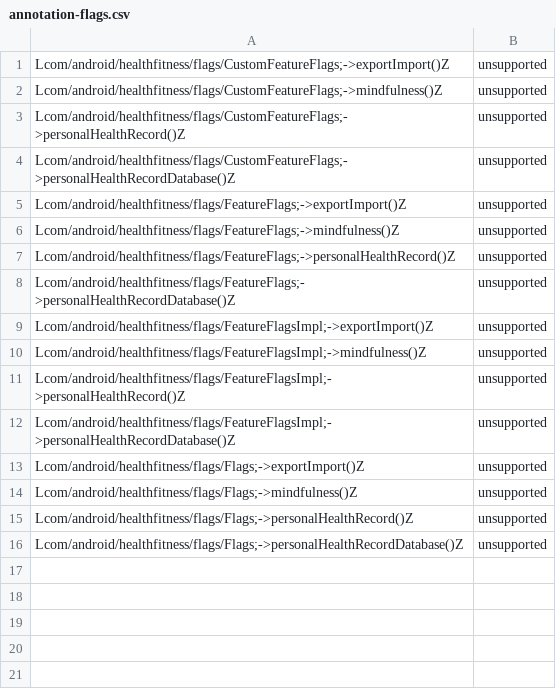
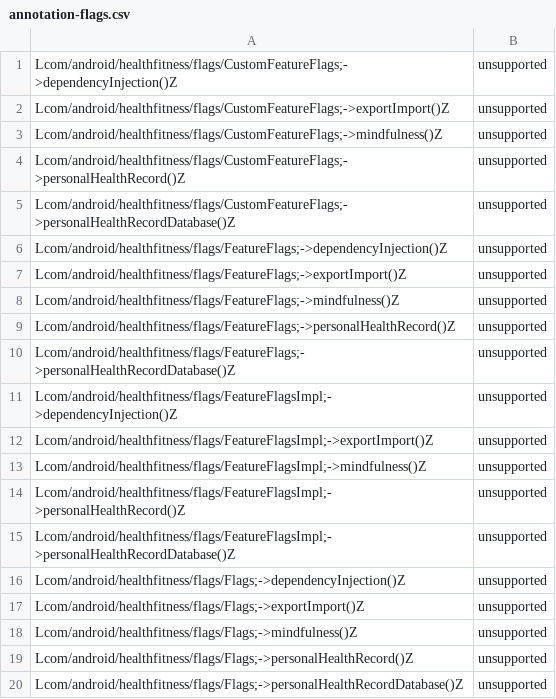
Before and after one commit to msft-mirror-aosp/platform.prebuilts.module_sdk.HealthFitness, a CSV file: current/hiddenapi/annotation-flags.csv, drawn as a sheet; the diff names each change by its address in the sheet, - before the commit and + after, or states it on an @@ line.

Commit message:
DO NOT MERGE: Drop prebuilt files to android source tree.
The following files have been updated as part of this change:

current/Android.bp
current/snapshot-creation-build-number.txt
current/hiddenapi/annotation-flags.csv
current/hiddenapi/filtered-flags.csv
current/hiddenapi/filtered-stub-flags.csv
current/hiddenapi/index.csv
current/hiddenapi/metadata.csv
current/hiddenapi/signature-patterns.csv
current/licenses/build/soong/licenses/LICENSE
current/sdk_library/system/framework-healthfitness-removed.txt
current/sdk_library/system/framework-healthfitness-stubs.jar
current/sdk_library/system/framework-healthfitness.srcjar
current/sdk_library/system/framework-healthfitness.txt
current/sdk_library/system/framework-healthfitness_annotations.zip
current/sdk_library/public/framework-healthfitness-removed.txt
current/sdk_library/public/framework-healthfitness-stubs.jar
current/sdk_library/public/framework-healthfitness.srcjar
current/sdk_library/public/framework-healthfitness.txt
current/sdk_library/public/framework-healthfitness_annotations.zip
current/sdk_library/public/service-healthfitness-removed.txt
current/sdk_library/public/service-healthfitness-stubs.jar
current/sdk_library/public/service-healthfitness.srcjar
current/sdk_library/public/service-healthfitness.txt
current/sdk_library/public/service-healthfitness_annotations.zip
current/sdk_library/module-lib/framework-healthfitness-removed.txt
current/sdk_library/module-lib/framework-healthfitness-stubs.jar
current/sdk_library/module-lib/framework-healthfitness.srcjar
current/sdk_library/module-lib/framework-healthfitness.txt
current/sdk_library/module-lib/framework-healthfitness_annotations.zip
current/sdk_library/system-server/service-healthfitness-removed.txt
current/sdk_library/system-server/service-healthfitness-stubs.jar
current/sdk_library/system-server/service-healthfitness.srcjar
current/sdk_library/system-server/service-healthfitness.txt
current/sdk_library/system-server/service-healthfitness_annotations.zip

Built here: ab/12467875

This build IS suitable for public release.

The change is generated with prebuilt drop tool.

Test: presubmit
Bug: 371333960
Flag: build.RELEASE_APEX_CONTRIBUTIONS_HEALTHFITNESS
Change-Id: Id4a99a95b2c6b1e8809e4862f24c19572467c5cc

```diff
--- a/current/hiddenapi/annotation-flags.csv
+++ b/current/hiddenapi/annotation-flags.csv
+row 1: Lcom/android/healthfitness/flags/CustomFeatureFlags;->dependencyInjection()Z | unsupported
+row 6: Lcom/android/healthfitness/flags/FeatureFlags;->dependencyInjection()Z | unsupported
+row 11: Lcom/android/healthfitness/flags/FeatureFlagsImpl;->dependencyInjection()Z | unsupported
+row 16: Lcom/android/healthfitness/flags/Flags;->dependencyInjection()Z | unsupported
```
Also changed, not shown: current/hiddenapi/filtered-flags.csv, current/hiddenapi/filtered-stub-flags.csv, 5 other files.
